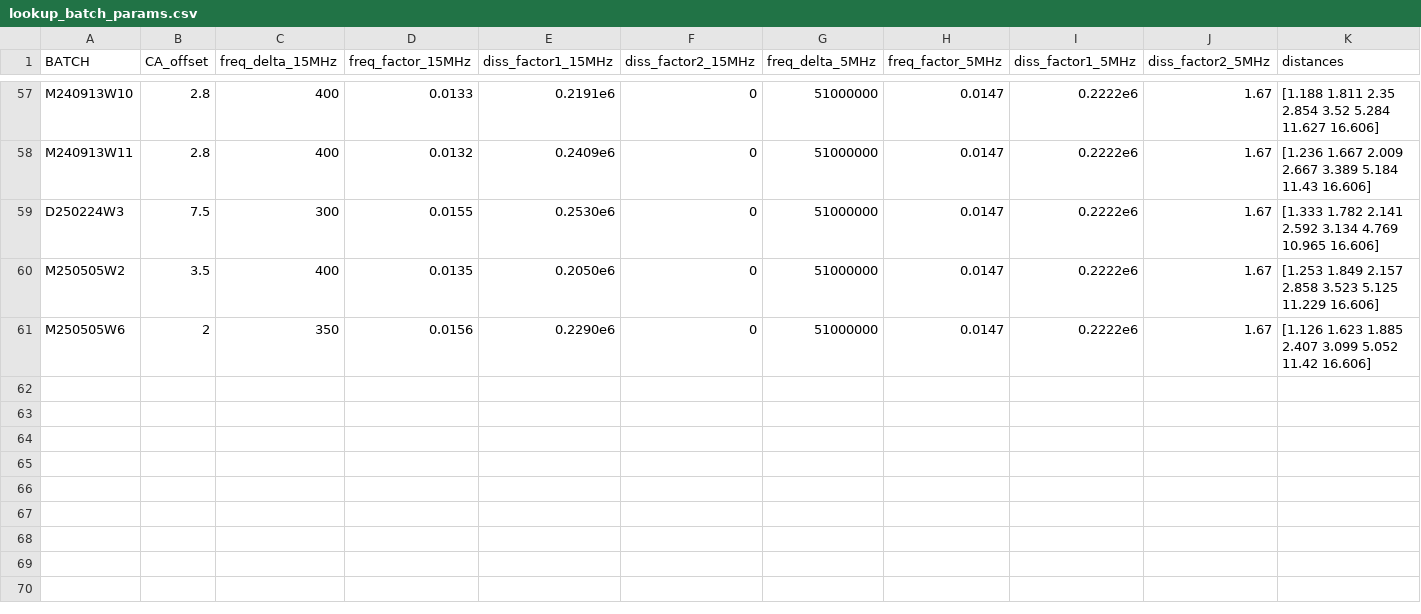
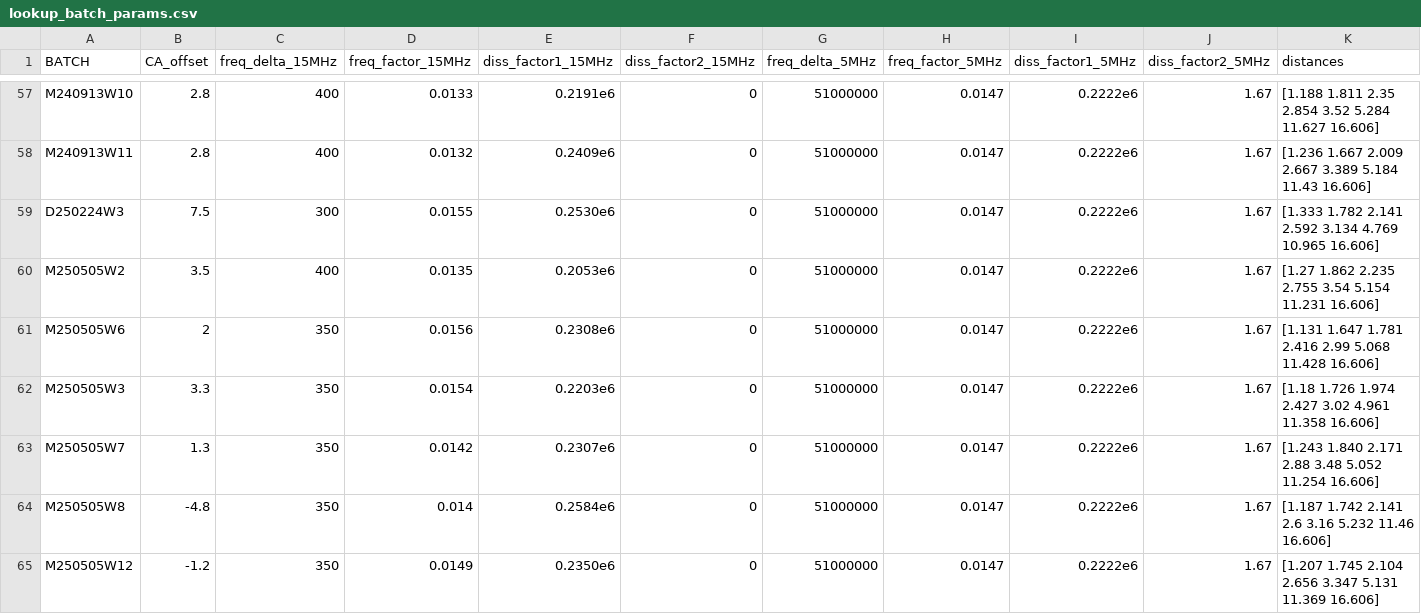
Before and after one commit to QATCH-Technologies/nanovisQ, a CSV file: QATCH/resources/lookup_batch_params.csv, drawn as a sheet; only a part is shown, gaps mark what is left out.

Commit message:
Update lookup_batch_params.csv: modify existing entries and add new parameters for M250505 series sensors

```diff
--- a/QATCH/resources/lookup_batch_params.csv
+++ b/QATCH/resources/lookup_batch_params.csv
@@ -59,3 +59,7 @@ M240913W11,2.8,400,0.0132,0.2409e6,0,51000000,0.0147,0.2222e6,1.67,[1.236 1.667
 D250224W3,7.5,300,0.0155,0.2530e6,0,51000000,0.0147,0.2222e6,1.67,[1.333 1.782 2.141 2.592 3.134 4.769 10.965 16.606]
-M250505W2,3.5,400,0.0135,0.2050e6,0,51000000,0.0147,0.2222e6,1.67,[1.253 1.849 2.157 2.858 3.523 5.125 11.229 16.606]
-M250505W6,2,350,0.0156,0.2290e6,0,51000000,0.0147,0.2222e6,1.67,[1.126 1.623 1.885 2.407 3.099 5.052 11.42 16.606]
+M250505W2,3.5,400,0.0135,0.2053e6,0,51000000,0.0147,0.2222e6,1.67,[1.27 1.862 2.235 2.755 3.54 5.154 11.231 16.606]
+M250505W6,2,350,0.0156,0.2308e6,0,51000000,0.0147,0.2222e6,1.67,[1.131 1.647 1.781 2.416 2.99 5.068 11.428 16.606]
+M250505W3,3.3,350,0.0154,0.2203e6,0,51000000,0.0147,0.2222e6,1.67,[1.18 1.726 1.974 2.427 3.02 4.961 11.358 16.606]
+M250505W7,1.3,350,0.0142,0.2307e6,0,51000000,0.0147,0.2222e6,1.67,[1.243 1.840 2.171 2.88 3.48 5.052 11.254 16.606]
+M250505W8,-4.8,350,0.014,0.2584e6,0,51000000,0.0147,0.2222e6,1.67,[1.187 1.742 2.141 2.6 3.16 5.232 11.46 16.606]
+M250505W12,-1.2,350,0.0149,0.2350e6,0,51000000,0.0147,0.2222e6,1.67,[1.207 1.745 2.104 2.656 3.347 5.131 11.369 16.606]
```
